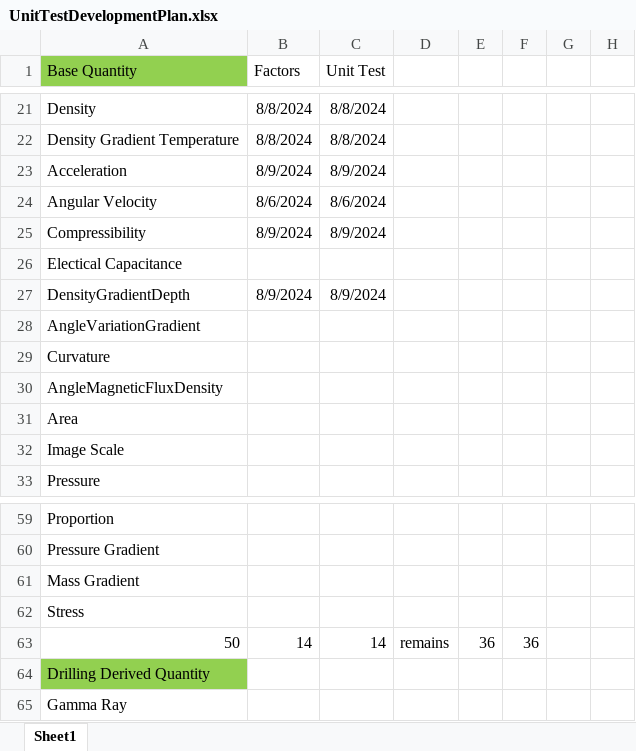
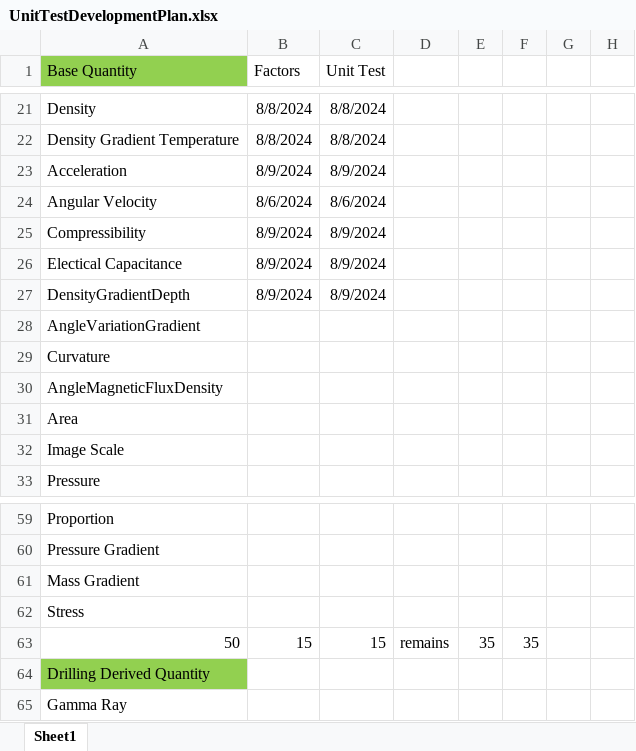
Before and after one commit to Open-Source-Drilling-Community/UnitConversion, an Excel workbook: UnitTestDevelopmentPlan.xlsx, sheet Sheet1, drawn as a sheet; only a part is shown, gaps mark what is left out; values as stored, in another font and other column widths than the file's, no borders; the diff names each change by its address in the sheet, - before the commit and + after, or states it on an @@ line.

Commit message:
added new unit choice, implemented unit test and used factors for electrical capacitance

```diff
--- a/UnitTestDevelopmentPlan.xlsx (sheet Sheet1)
+++ b/UnitTestDevelopmentPlan.xlsx (sheet Sheet1)
-B26 (Factors): (empty)
+B26 (Factors): 8/9/2024
-C26 (Unit Test): (empty)
+C26 (Unit Test): 8/9/2024
-B63 (Factors): 14
+B63 (Factors): 15
-C63 (Unit Test): 14
+C63 (Unit Test): 15
-E63: 36
+E63: 35
-F63: 36
+F63: 35
```
Also changed, not shown: 3 other files.
